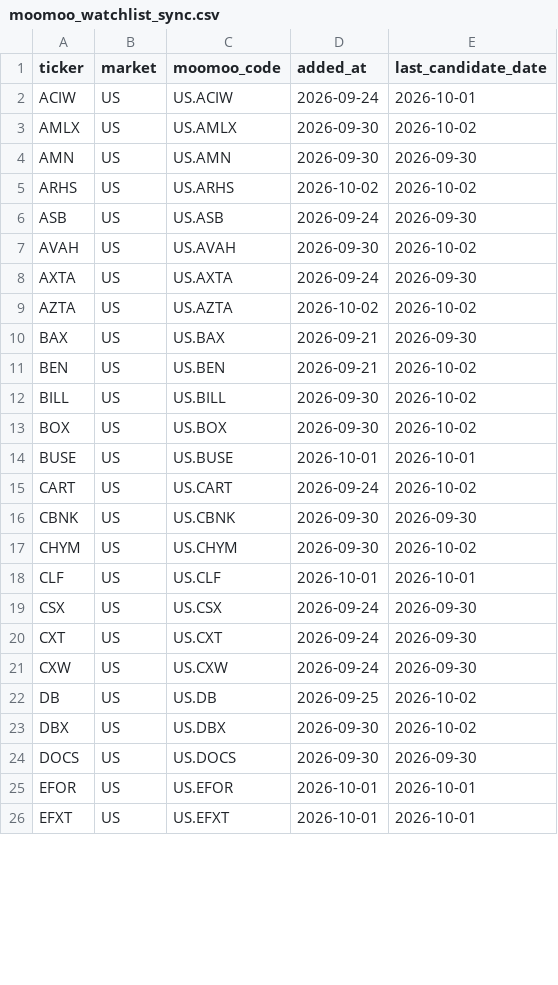
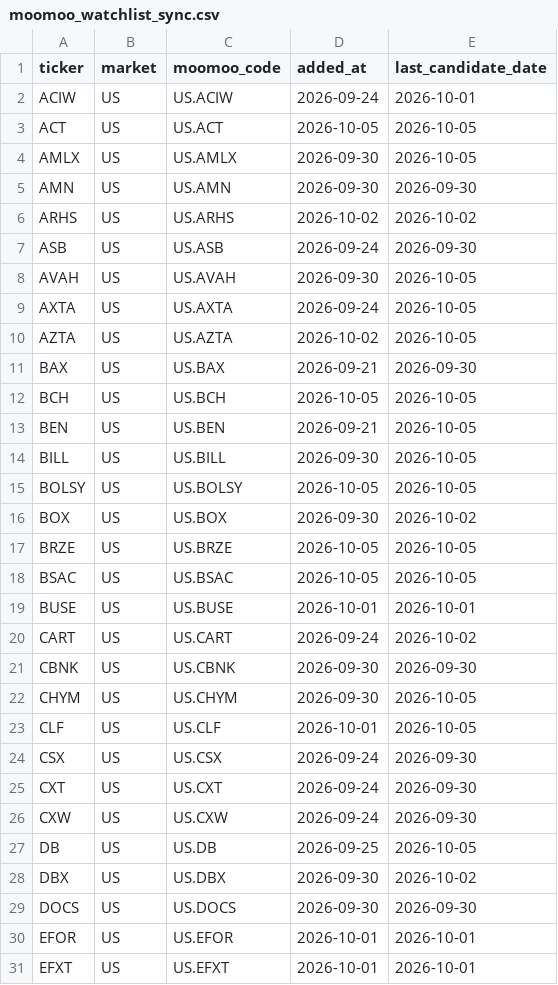
Before and after one commit to ishikawa238/Claude_Ishikawa, a CSV file: Investment/investment_support/moomoo_watchlist_sync.csv, drawn as a sheet; only a part is shown; the diff covers the shown part only.

Commit message:
Auto-commit (2026-10-09): Investment (1 files)

```diff
--- a/Investment/investment_support/moomoo_watchlist_sync.csv
+++ b/Investment/investment_support/moomoo_watchlist_sync.csv
@@ -2,3 +2,4 @@ ticker,market,moomoo_code,added_at,last_candidate_date
 ACIW,US,US.ACIW,2026-09-24,2026-10-01
-AMLX,US,US.AMLX,2026-09-30,2026-10-02
+ACT,US,US.ACT,2026-10-05,2026-10-05
+AMLX,US,US.AMLX,2026-09-30,2026-10-05
 AMN,US,US.AMN,2026-09-30,2026-09-30
@@ -6,9 +7,13 @@ ARHS,US,US.ARHS,2026-10-02,2026-10-02
 ASB,US,US.ASB,2026-09-24,2026-09-30
-AVAH,US,US.AVAH,2026-09-30,2026-10-02
-AXTA,US,US.AXTA,2026-09-24,2026-09-30
-AZTA,US,US.AZTA,2026-10-02,2026-10-02
+AVAH,US,US.AVAH,2026-09-30,2026-10-05
+AXTA,US,US.AXTA,2026-09-24,2026-10-05
+AZTA,US,US.AZTA,2026-10-02,2026-10-05
 BAX,US,US.BAX,2026-09-21,2026-09-30
-BEN,US,US.BEN,2026-09-21,2026-10-02
-BILL,US,US.BILL,2026-09-30,2026-10-02
+BCH,US,US.BCH,2026-10-05,2026-10-05
+BEN,US,US.BEN,2026-09-21,2026-10-05
+BILL,US,US.BILL,2026-09-30,2026-10-05
+BOLSY,US,US.BOLSY,2026-10-05,2026-10-05
 BOX,US,US.BOX,2026-09-30,2026-10-02
+BRZE,US,US.BRZE,2026-10-05,2026-10-05
+BSAC,US,US.BSAC,2026-10-05,2026-10-05
 BUSE,US,US.BUSE,2026-10-01,2026-10-01
@@ -16,4 +21,4 @@ CART,US,US.CART,2026-09-24,2026-10-02
 CBNK,US,US.CBNK,2026-09-30,2026-09-30
-CHYM,US,US.CHYM,2026-09-30,2026-10-02
-CLF,US,US.CLF,2026-10-01,2026-10-01
+CHYM,US,US.CHYM,2026-09-30,2026-10-05
+CLF,US,US.CLF,2026-10-01,2026-10-05
 CSX,US,US.CSX,2026-09-24,2026-09-30
@@ -21,3 +26,3 @@ CXT,US,US.CXT,2026-09-24,2026-09-30
 CXW,US,US.CXW,2026-09-24,2026-09-30
-DB,US,US.DB,2026-09-25,2026-10-02
+DB,US,US.DB,2026-09-25,2026-10-05
 DBX,US,US.DBX,2026-09-30,2026-10-02
```
Also changed, not shown: 13 added rows and 39 edited cells elsewhere in this file.
